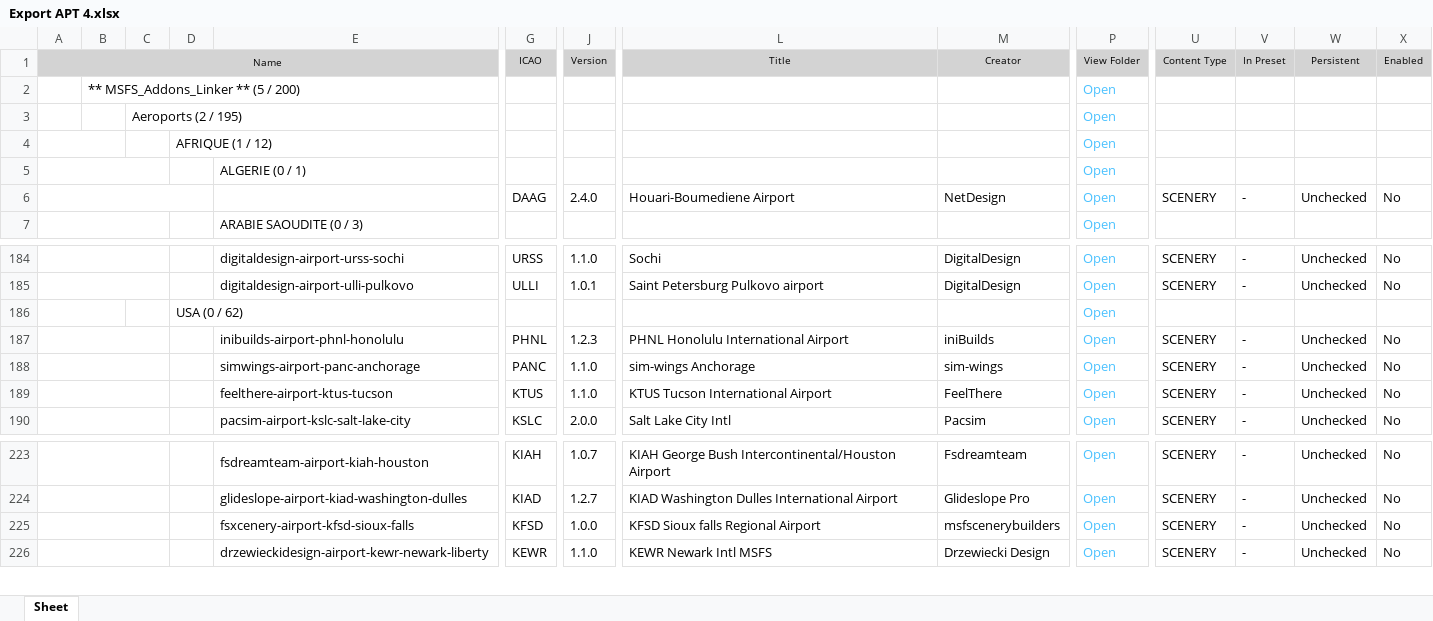
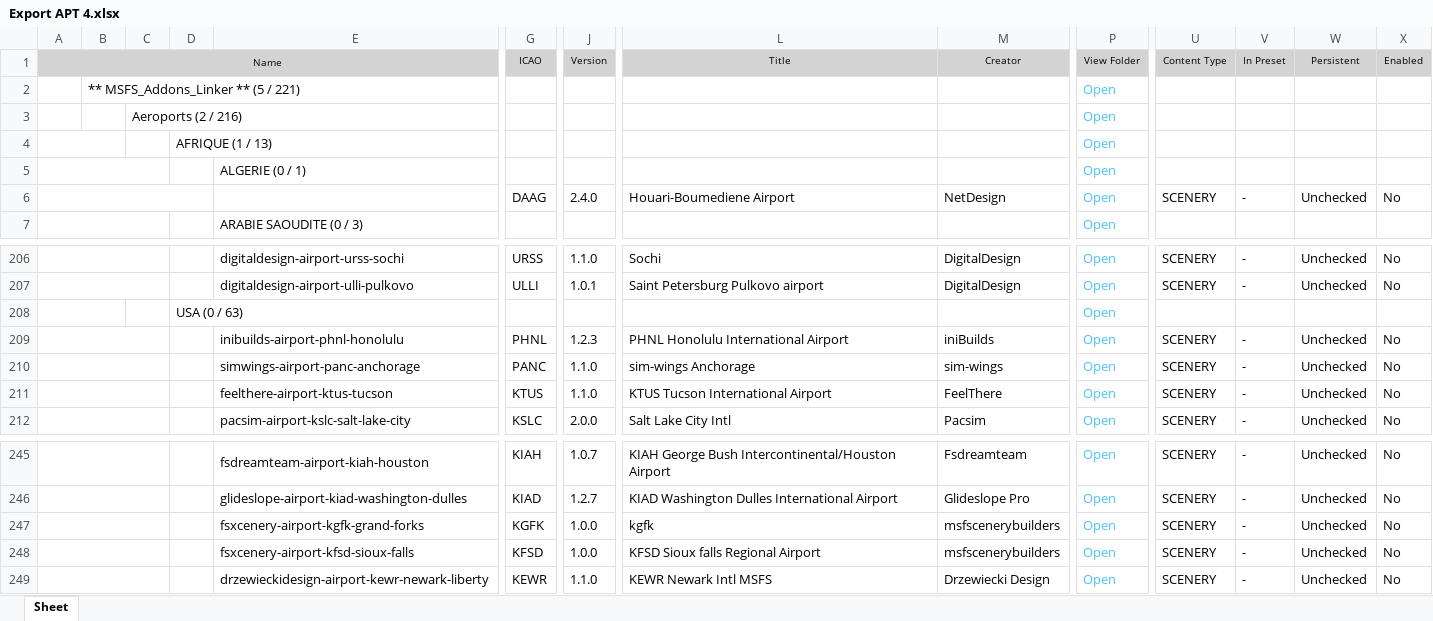
Before and after one commit to Matthisfr/journal-msfs, an Excel workbook: data/airports/Export APT 4.xlsx, sheet Sheet, drawn as a sheet; only a part is shown, gaps mark what is left out; values as stored, in another font and other column widths than the file's, no borders; charts and pictures not drawn; addresses are those after the commit; rows hold the shown columns only; the diff covers the shown part only; the diff names each change by its address in the sheet, - before the commit and + after, or states it on an @@ line.

```diff
--- a/data/airports/Export APT 4.xlsx (sheet Sheet)
+++ b/data/airports/Export APT 4.xlsx (sheet Sheet)
-B2: ** MSFS_Addons_Linker ** (5 / 200)
+B2: ** MSFS_Addons_Linker ** (5 / 221)
-C3: Aeroports (2 / 195)
+C3: Aeroports (2 / 216)
-D4: AFRIQUE (1 / 12)
+D4: AFRIQUE (1 / 13)
-D208: USA (0 / 62)
+D208: USA (0 / 63)
+row 247:  |  |  |  | fsxcenery-airport-kgfk-grand-forks | KGFK | 1.0.0 | kgfk | msfscenerybuilders | Open | SCENERY | - | Unchecked | No
```
Also changed, not shown: 22 added rows and 7 edited cells elsewhere in this sheet, charts or pictures.
